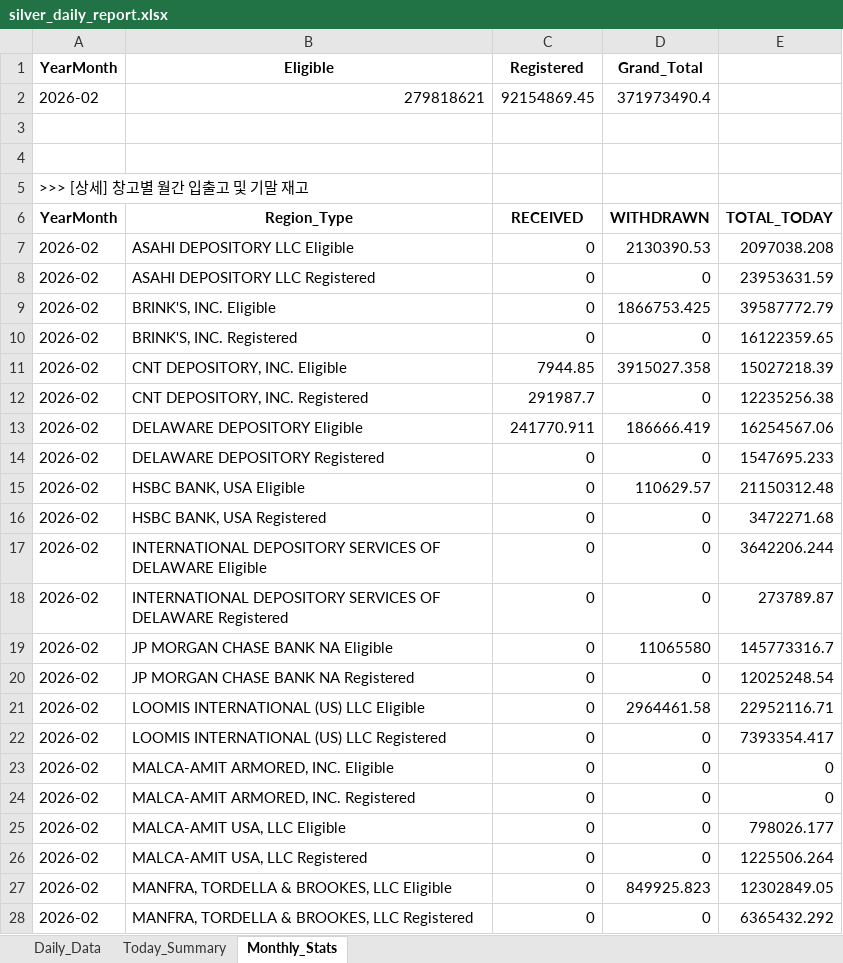
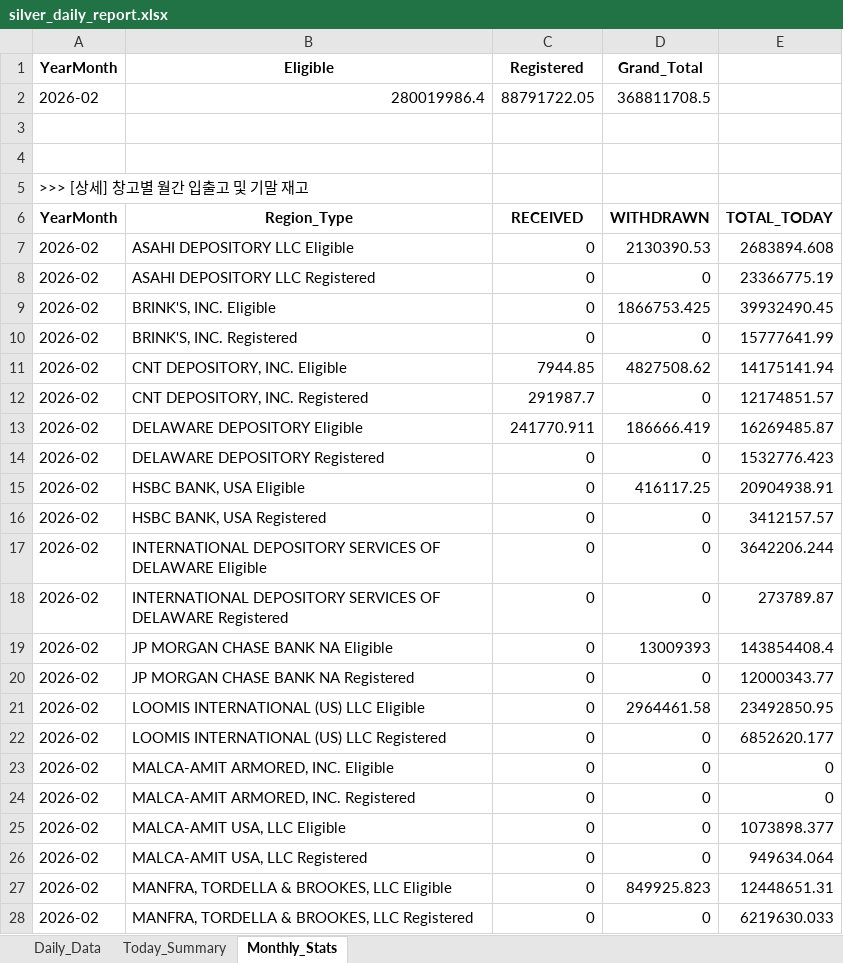
Before and after one commit to laseneca28/silver_tracker, an Excel workbook: silver_daily_report.xlsx, sheet Monthly_Stats, drawn as a sheet; only a part is shown; values as stored, in another font and other column widths than the file's, no borders; removed rows and columns are numbered as before the commit, all else as after; the diff covers the shown part only; the diff names each change by its address in the sheet, - before the commit and + after, or states it on an @@ line.

```diff
--- a/silver_daily_report.xlsx (sheet Monthly_Stats)
+++ b/silver_daily_report.xlsx (sheet Monthly_Stats)
-row 2: 2026-02 | 279818621 | 92154869.45 | 371973490.4
+row 2: 2026-02 | 280019986.4 | 88791722.05 | 368811708.5
-E7: 2097038.208
+E7: 2683894.608
-E8: 23953631.59
+E8: 23366775.19
-E9: 39587772.79
+E9: 39932490.45
-E10: 16122359.65
+E10: 15777641.99
-D11 (Grand_Total): 3915027.358
+D11 (Grand_Total): 4827508.62
-E11: 15027218.39
+E11: 14175141.94
-E12: 12235256.38
+E12: 12174851.57
-E13: 16254567.06
+E13: 16269485.87
-E14: 1547695.233
+E14: 1532776.423
-D15 (Grand_Total): 110629.57
+D15 (Grand_Total): 416117.25
-E15: 21150312.48
+E15: 20904938.91
-E16: 3472271.68
+E16: 3412157.57
-D19 (Grand_Total): 11065580
+D19 (Grand_Total): 13009393
-E19: 145773316.7
+E19: 143854408.4
-E20: 12025248.54
+E20: 12000343.77
-E21: 22952116.71
+E21: 23492850.95
-E22: 7393354.417
+E22: 6852620.177
-E25: 798026.177
+E25: 1073898.377
-E26: 1225506.264
+E26: 949634.064
-E27: 12302849.05
+E27: 12448651.31
-E28: 6365432.292
+E28: 6219630.033
```
Also changed, not shown: 2 edited cells elsewhere in this sheet, sheet Daily_Data, sheet Today_Summary.
